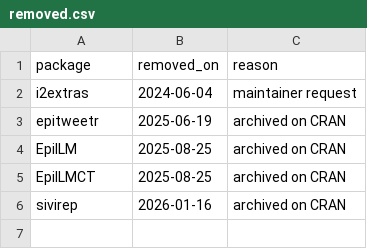
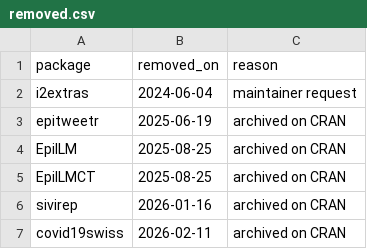
Before and after one commit to cran-task-views/Epidemiology, a CSV file: data/removed.csv, drawn as a sheet.

Commit message:
Add covid19swiss entry to removed.csv (#67)

```diff
--- a/data/removed.csv
+++ b/data/removed.csv
@@ -6 +6,2 @@ EpiILMCT,2025-08-25,"archived on CRAN"
 sivirep,2026-01-16,"archived on CRAN"
+covid19swiss,2026-02-11,"archived on CRAN"
```
